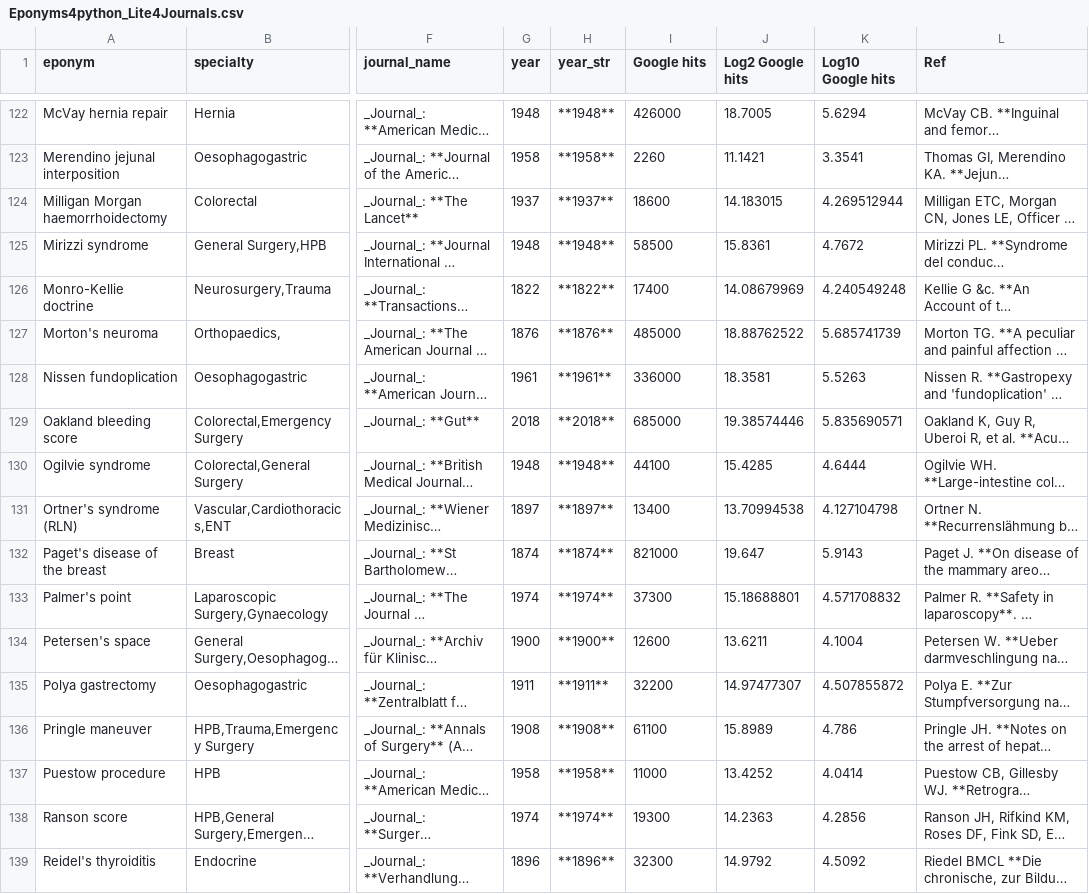
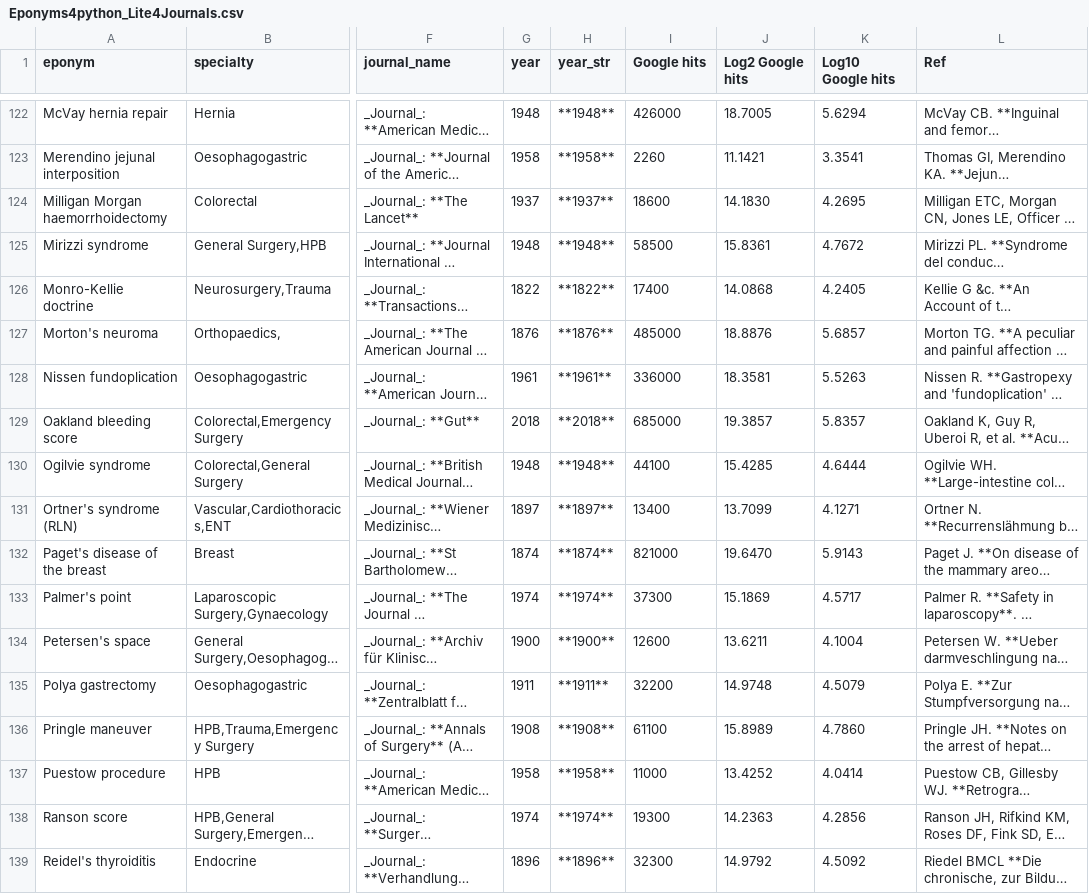
Before and after one commit to HayesAJ83/SurgicalEps_01, a CSV file: Eponyms4python_Lite4Journals.csv, drawn as a sheet; only a part is shown, gaps mark what is left out; long unchanged cells end in …; the diff covers the shown part only; the diff names each change by its address in the sheet, - before the commit and + after, or states it on an @@ line.

```diff
--- a/Eponyms4python_Lite4Journals.csv
+++ b/Eponyms4python_Lite4Journals.csv
-J124 (Log2 Google hits): 14.183015
+J124 (Log2 Google hits): 14.1830
-K124 (Log10 Google hits): 4.269512944
+K124 (Log10 Google hits): 4.2695
-J126 (Log2 Google hits): 14.08679969
+J126 (Log2 Google hits): 14.0868
-K126 (Log10 Google hits): 4.240549248
+K126 (Log10 Google hits): 4.2405
-J127 (Log2 Google hits): 18.88762522
+J127 (Log2 Google hits): 18.8876
-K127 (Log10 Google hits): 5.685741739
+K127 (Log10 Google hits): 5.6857
-J129 (Log2 Google hits): 19.38574446
+J129 (Log2 Google hits): 19.3857
-K129 (Log10 Google hits): 5.835690571
+K129 (Log10 Google hits): 5.8357
-J131 (Log2 Google hits): 13.70994538
+J131 (Log2 Google hits): 13.7099
-K131 (Log10 Google hits): 4.127104798
+K131 (Log10 Google hits): 4.1271
-J132 (Log2 Google hits): 19.647
+J132 (Log2 Google hits): 19.6470
-J133 (Log2 Google hits): 15.18688801
+J133 (Log2 Google hits): 15.1869
-K133 (Log10 Google hits): 4.571708832
+K133 (Log10 Google hits): 4.5717
-J135 (Log2 Google hits): 14.97477307
+J135 (Log2 Google hits): 14.9748
-K135 (Log10 Google hits): 4.507855872
+K135 (Log10 Google hits): 4.5079
-K136 (Log10 Google hits): 4.786
+K136 (Log10 Google hits): 4.7860
```
Also changed, not shown: 83 edited cells elsewhere in this file.
